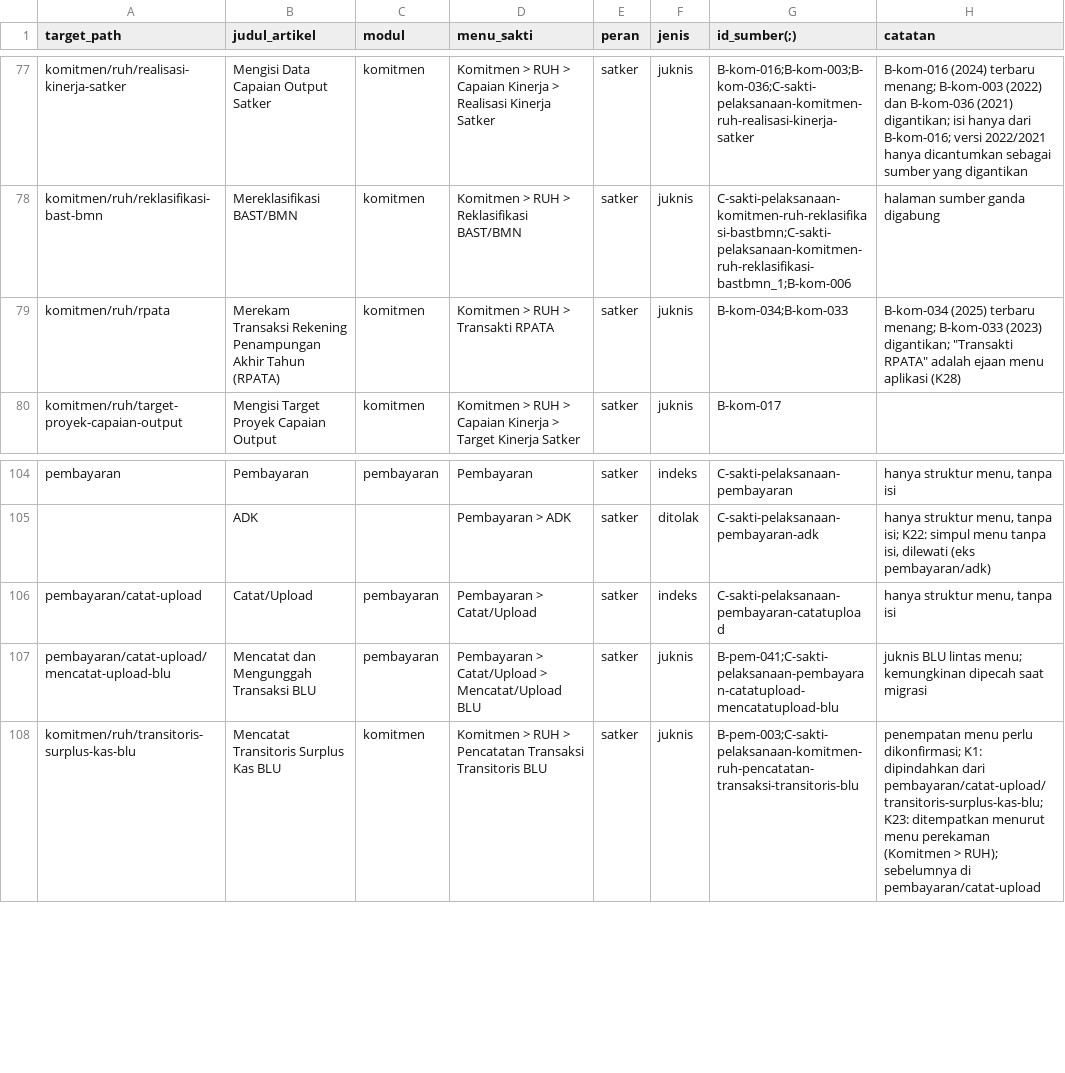
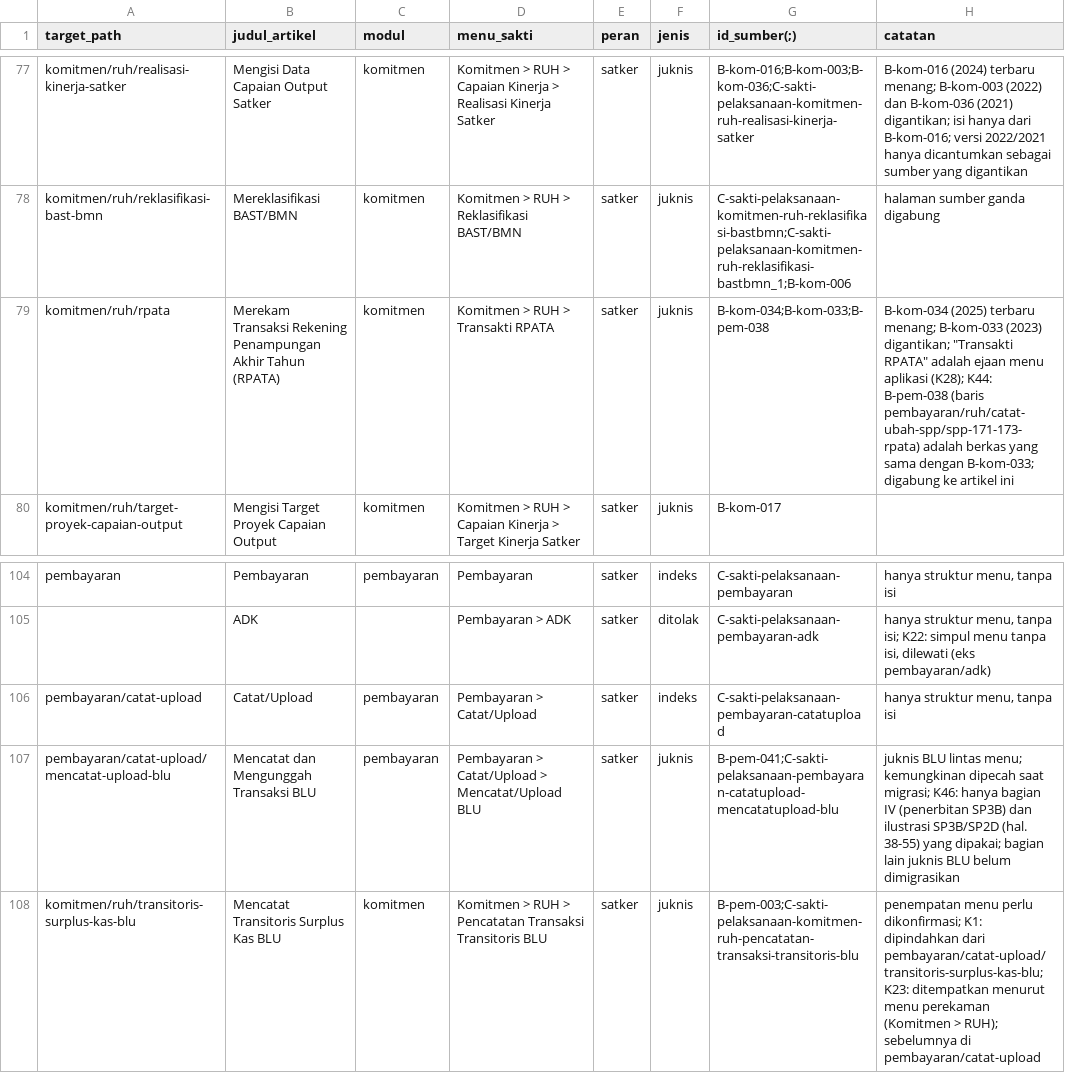
Before and after one commit to afdaliable/docs-sakti, a CSV file: sources/peta-konten.csv, drawn as a sheet; only a part is shown, gaps mark what is left out; the diff covers the shown part only.

```diff
--- a/sources/peta-konten.csv
+++ b/sources/peta-konten.csv
@@ -78,3 +78,3 @@ komitmen/ruh/realisasi-kinerja-satker,Mengisi Data Capaian Output Satker,komitme
 komitmen/ruh/reklasifikasi-bast-bmn,Mereklasifikasi BAST/BMN,komitmen,Komitmen > RUH > Reklasifikasi BAST/BMN,satker,juknis,C-sakti-pelaksanaan-komitmen-ruh-reklasifikasi-bastbmn;C-sakti-pelaksanaan-komitmen-ruh-reklasifikasi-bastbmn_1;B-kom-006,halaman sumber ganda digabung
-komitmen/ruh/rpata,Merekam Transaksi Rekening Penampungan Akhir Tahun (RPATA),komitmen,Komitmen > RUH > Transakti RPATA,satker,juknis,B-kom-034;B-kom-033,"B-kom-034 (2025) terbaru menang; B-kom-033 (2023) digantikan; ""Transakti RPATA"" adalah ejaan menu aplikasi (K28)"
+komitmen/ruh/rpata,Merekam Transaksi Rekening Penampungan Akhir Tahun (RPATA),komitmen,Komitmen > RUH > Transakti RPATA,satker,juknis,B-kom-034;B-kom-033;B-pem-038,"B-kom-034 (2025) terbaru menang; B-kom-033 (2023) digantikan; ""Transakti RPATA"" adalah ejaan menu aplikasi (K28); K44: B-pem-038 (baris pembayaran/ruh/catat-ubah-spp/spp-171-173-rpata) adalah berkas yang sama dengan B-kom-033; digabung ke artikel ini"
 komitmen/ruh/target-proyek-capaian-output,Mengisi Target Proyek Capaian Output,komitmen,Komitmen > RUH > Capaian Kinerja > Target Kinerja Satker,satker,juknis,B-kom-017,
@@ -106,3 +106,3 @@ pembayaran,Pembayaran,pembayaran,Pembayaran,satker,indeks,C-sakti-pelaksanaan-pe
 pembayaran/catat-upload,Catat/Upload,pembayaran,Pembayaran > Catat/Upload,satker,indeks,C-sakti-pelaksanaan-pembayaran-catatupload,"hanya struktur menu, tanpa isi"
-pembayaran/catat-upload/mencatat-upload-blu,Mencatat dan Mengunggah Transaksi BLU,pembayaran,Pembayaran > Catat/Upload > Mencatat/Upload BLU,satker,juknis,B-pem-041;C-sakti-pelaksanaan-pembayaran-catatupload-mencatatupload-blu,juknis BLU lintas menu; kemungkinan dipecah saat migrasi
+pembayaran/catat-upload/mencatat-upload-blu,Mencatat dan Mengunggah Transaksi BLU,pembayaran,Pembayaran > Catat/Upload > Mencatat/Upload BLU,satker,juknis,B-pem-041;C-sakti-pelaksanaan-pembayaran-catatupload-mencatatupload-blu,juknis BLU lintas menu; kemungkinan dipecah saat migrasi; K46: hanya bagian IV (penerbitan SP3B) dan ilustrasi SP3B/SP2D (hal. 38-55) yang dipakai; bagian lain juknis BLU belum dimigrasikan
 komitmen/ruh/transitoris-surplus-kas-blu,Mencatat Transitoris Surplus Kas BLU,komitmen,Komitmen > RUH > Pencatatan Transaksi Transitoris BLU,satker,juknis,B-pem-003;C-sakti-pelaksanaan-komitmen-ruh-pencatatan-transaksi-transitoris-blu,penempatan menu perlu dikonfirmasi; K1: dipindahkan dari pembayaran/catat-upload/transitoris-surplus-kas-blu; K23: ditempatkan menurut menu perekaman (Komitmen > RUH); sebelumnya di pembayaran/catat-upload
```
Also changed, not shown: 2 added rows, 2 removed rows and 17 edited cells elsewhere in this file, 2 other files.
